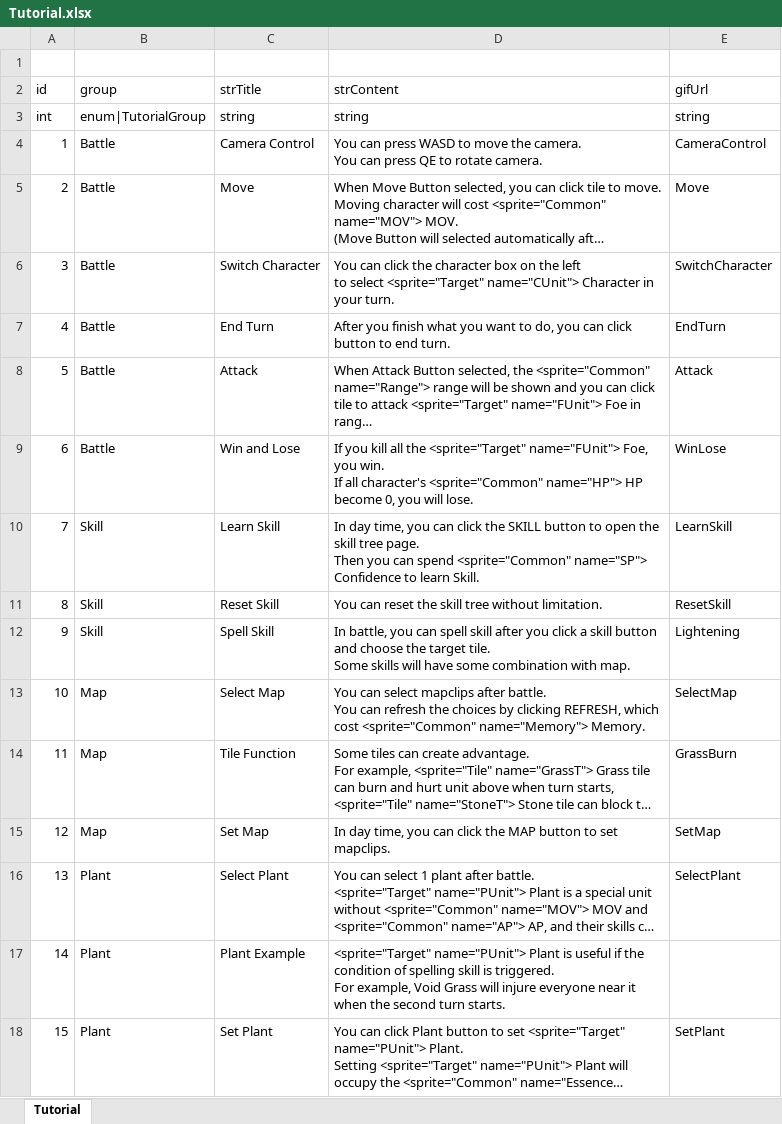
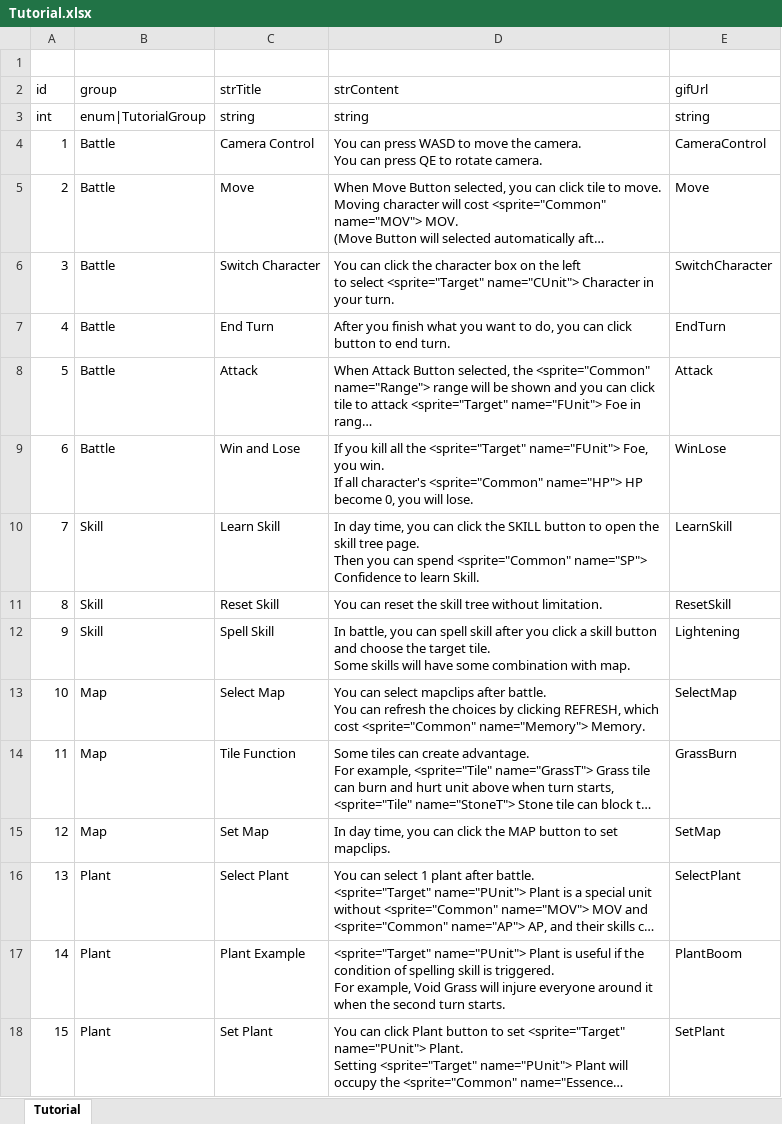
Before and after one commit to LUOHONGPENG/HermitRabbit, an Excel workbook: Assets/Excel/Tutorial.xlsx, sheet Tutorial, drawn as a sheet; long unchanged cells end in …; values as stored, in another font and other column widths than the file's, no borders; the diff names each change by its address in the sheet, - before the commit and + after, or states it on an @@ line.

```diff
--- a/Assets/Excel/Tutorial.xlsx (sheet Tutorial)
+++ b/Assets/Excel/Tutorial.xlsx (sheet Tutorial)
-D17 (strContent): …injure everyone near it when…
+D17 (strContent): …injure everyone around it when…
-E17 (gifUrl): (empty)
+E17 (gifUrl): PlantBoom
```
Also changed, not shown: Assets/Excel/SkillDesc.xlsx, Assets/Excel/Talk.xlsx, 29 other files.
